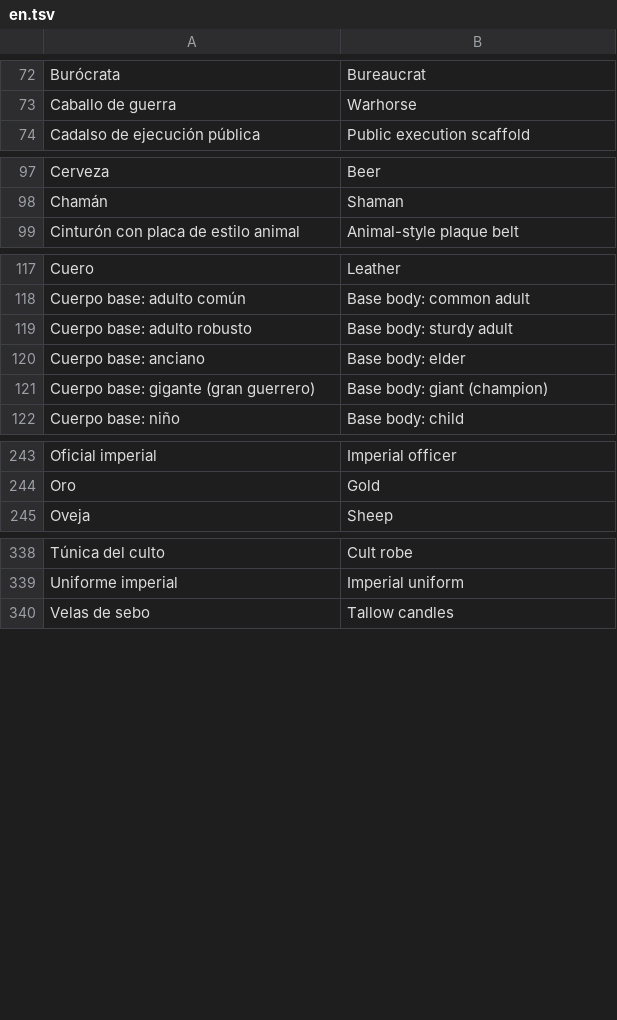
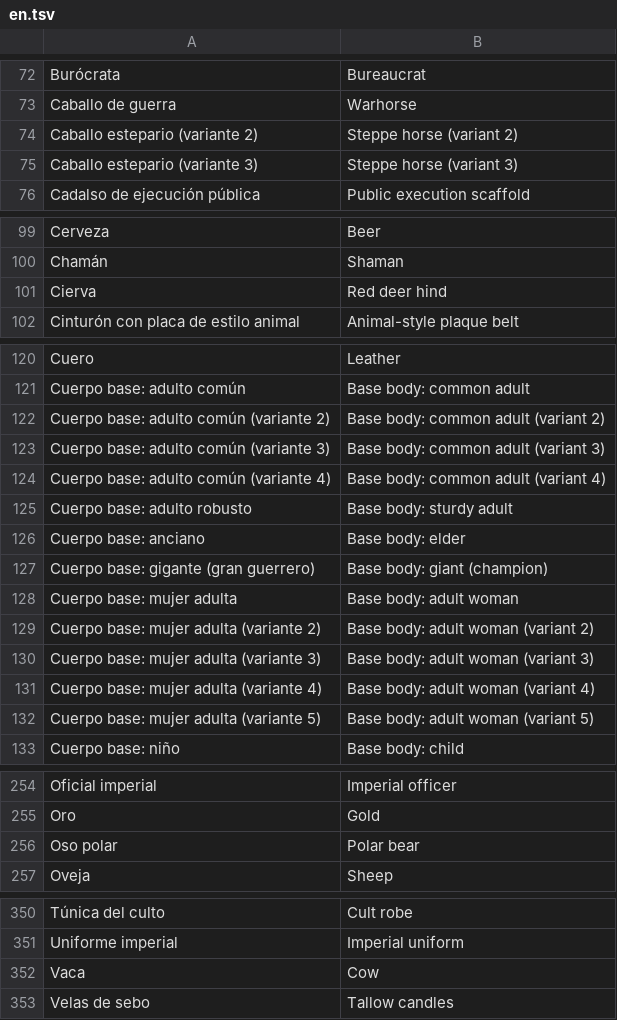
Before and after one commit to amaturanas-sys/Scavenger, a TSV file: assets/i18n/en.tsv, drawn as a sheet; only a part is shown, gaps mark what is left out.

```diff
--- a/assets/i18n/en.tsv
+++ b/assets/i18n/en.tsv
@@ -73,2 +73,4 @@ Burócrata	Bureaucrat
 Caballo de guerra	Warhorse
+Caballo estepario (variante 2)	Steppe horse (variant 2)
+Caballo estepario (variante 3)	Steppe horse (variant 3)
 Cadalso de ejecución pública	Public execution scaffold
@@ -98,2 +100,3 @@ Cerveza	Beer
 Chamán	Shaman
+Cierva	Red deer hind
 Cinturón con placa de estilo animal	Animal-style plaque belt
@@ -118,2 +121,5 @@ Cuero	Leather
 Cuerpo base: adulto común	Base body: common adult
+Cuerpo base: adulto común (variante 2)	Base body: common adult (variant 2)
+Cuerpo base: adulto común (variante 3)	Base body: common adult (variant 3)
+Cuerpo base: adulto común (variante 4)	Base body: common adult (variant 4)
 Cuerpo base: adulto robusto	Base body: sturdy adult
@@ -121,2 +127,7 @@ Cuerpo base: anciano	Base body: elder
 Cuerpo base: gigante (gran guerrero)	Base body: giant (champion)
+Cuerpo base: mujer adulta	Base body: adult woman
+Cuerpo base: mujer adulta (variante 2)	Base body: adult woman (variant 2)
+Cuerpo base: mujer adulta (variante 3)	Base body: adult woman (variant 3)
+Cuerpo base: mujer adulta (variante 4)	Base body: adult woman (variant 4)
+Cuerpo base: mujer adulta (variante 5)	Base body: adult woman (variant 5)
 Cuerpo base: niño	Base body: child
@@ -244,2 +255,3 @@ Oficial imperial	Imperial officer
 Oro	Gold
+Oso polar	Polar bear
 Oveja	Sheep
@@ -339,2 +351,3 @@ Túnica del culto	Cult robe
 Uniforme imperial	Imperial uniform
+Vaca	Cow
 Velas de sebo	Tallow candles
```
Also changed, not shown: 33 other files.
